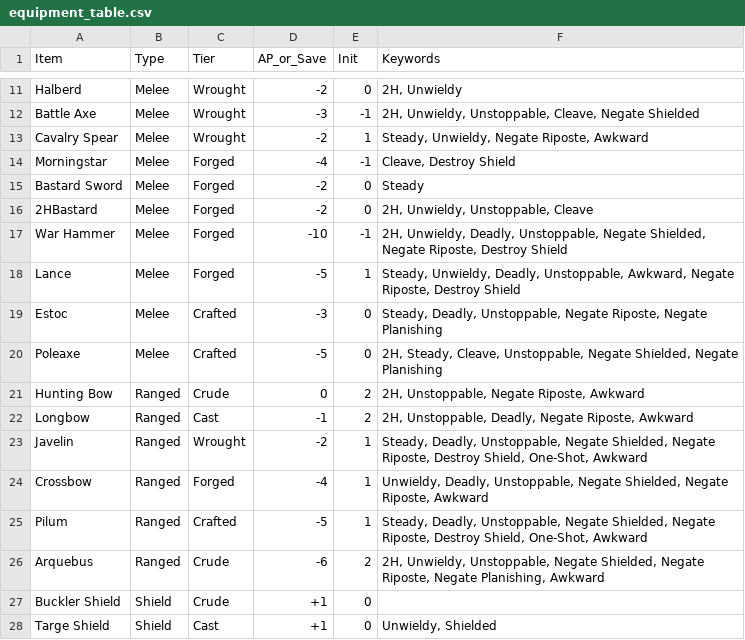
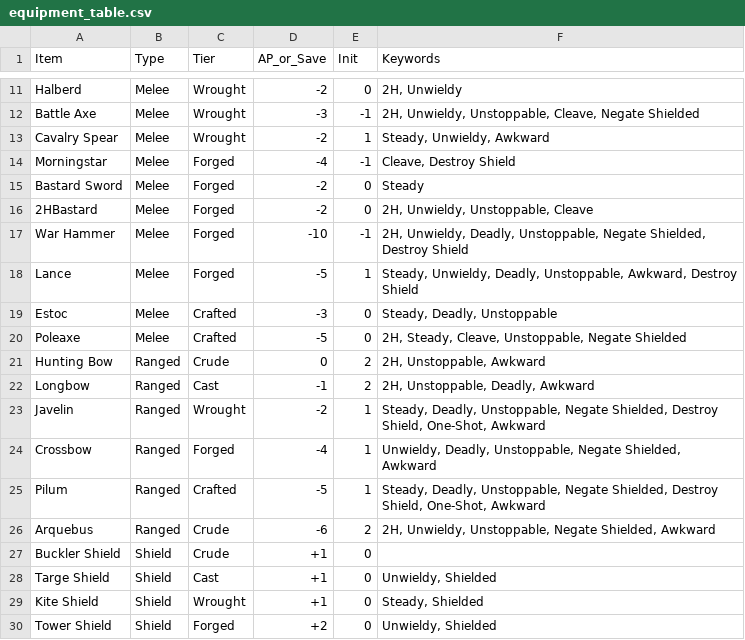
Before and after one commit to mlang95/Renown, a CSV file: CE/ask-the-bot/equipment_table.csv, drawn as a sheet; only a part is shown, gaps mark what is left out; the shorter side is filled out with more unchanged rows.

```diff
--- a/CE/ask-the-bot/equipment_table.csv
+++ b/CE/ask-the-bot/equipment_table.csv
@@ -12,3 +12,3 @@ Halberd,Melee,Wrought,-2,0,"2H, Unwieldy"
 Battle Axe,Melee,Wrought,-3,-1,"2H, Unwieldy, Unstoppable, Cleave, Negate Shielded"
-Cavalry Spear,Melee,Wrought,-2,1,"Steady, Unwieldy, Negate Riposte, Awkward"
+Cavalry Spear,Melee,Wrought,-2,1,"Steady, Unwieldy, Awkward"
 Morningstar,Melee,Forged,-4,-1,"Cleave, Destroy Shield"
@@ -16,12 +16,12 @@ Bastard Sword,Melee,Forged,-2,0,Steady
 2HBastard,Melee,Forged,-2,0,"2H, Unwieldy, Unstoppable, Cleave"
-War Hammer,Melee,Forged,-10,-1,"2H, Unwieldy, Deadly, Unstoppable, Negate Shielded, Negate Riposte, Destroy Shield"
-Lance,Melee,Forged,-5,1,"Steady, Unwieldy, Deadly, Unstoppable, Awkward, Negate Riposte, Destroy Shield"
-Estoc,Melee,Crafted,-3,0,"Steady, Deadly, Unstoppable, Negate Riposte, Negate Planishing"
-Poleaxe,Melee,Crafted,-5,0,"2H, Steady, Cleave, Unstoppable, Negate Shielded, Negate Planishing"
-Hunting Bow,Ranged,Crude,0,2,"2H, Unstoppable, Negate Riposte, Awkward"
-Longbow,Ranged,Cast,-1,2,"2H, Unstoppable, Deadly, Negate Riposte, Awkward"
-Javelin,Ranged,Wrought,-2,1,"Steady, Deadly, Unstoppable, Negate Shielded, Negate Riposte, Destroy Shield, One-Shot, Awkward"
-Crossbow,Ranged,Forged,-4,1,"Unwieldy, Deadly, Unstoppable, Negate Shielded, Negate Riposte, Awkward"
-Pilum,Ranged,Crafted,-5,1,"Steady, Deadly, Unstoppable, Negate Shielded, Negate Riposte, Destroy Shield, One-Shot, Awkward"
-Arquebus,Ranged,Crude,-6,2,"2H, Unwieldy, Unstoppable, Negate Shielded, Negate Riposte, Negate Planishing, Awkward"
+War Hammer,Melee,Forged,-10,-1,"2H, Unwieldy, Deadly, Unstoppable, Negate Shielded, Destroy Shield"
+Lance,Melee,Forged,-5,1,"Steady, Unwieldy, Deadly, Unstoppable, Awkward, Destroy Shield"
+Estoc,Melee,Crafted,-3,0,"Steady, Deadly, Unstoppable"
+Poleaxe,Melee,Crafted,-5,0,"2H, Steady, Cleave, Unstoppable, Negate Shielded"
+Hunting Bow,Ranged,Crude,0,2,"2H, Unstoppable, Awkward"
+Longbow,Ranged,Cast,-1,2,"2H, Unstoppable, Deadly, Awkward"
+Javelin,Ranged,Wrought,-2,1,"Steady, Deadly, Unstoppable, Negate Shielded, Destroy Shield, One-Shot, Awkward"
+Crossbow,Ranged,Forged,-4,1,"Unwieldy, Deadly, Unstoppable, Negate Shielded, Awkward"
+Pilum,Ranged,Crafted,-5,1,"Steady, Deadly, Unstoppable, Negate Shielded, Destroy Shield, One-Shot, Awkward"
+Arquebus,Ranged,Crude,-6,2,"2H, Unwieldy, Unstoppable, Negate Shielded, Awkward"
 Buckler Shield,Shield,Crude,+1,0,
```
Also changed, not shown: 59 other files.
